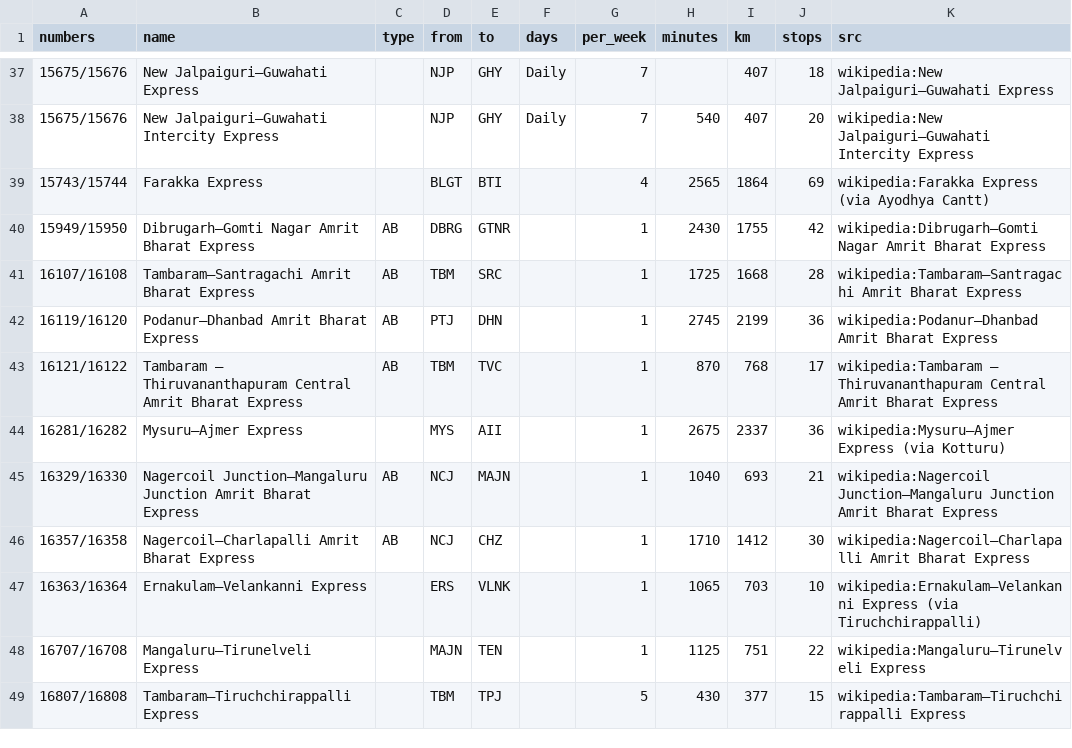
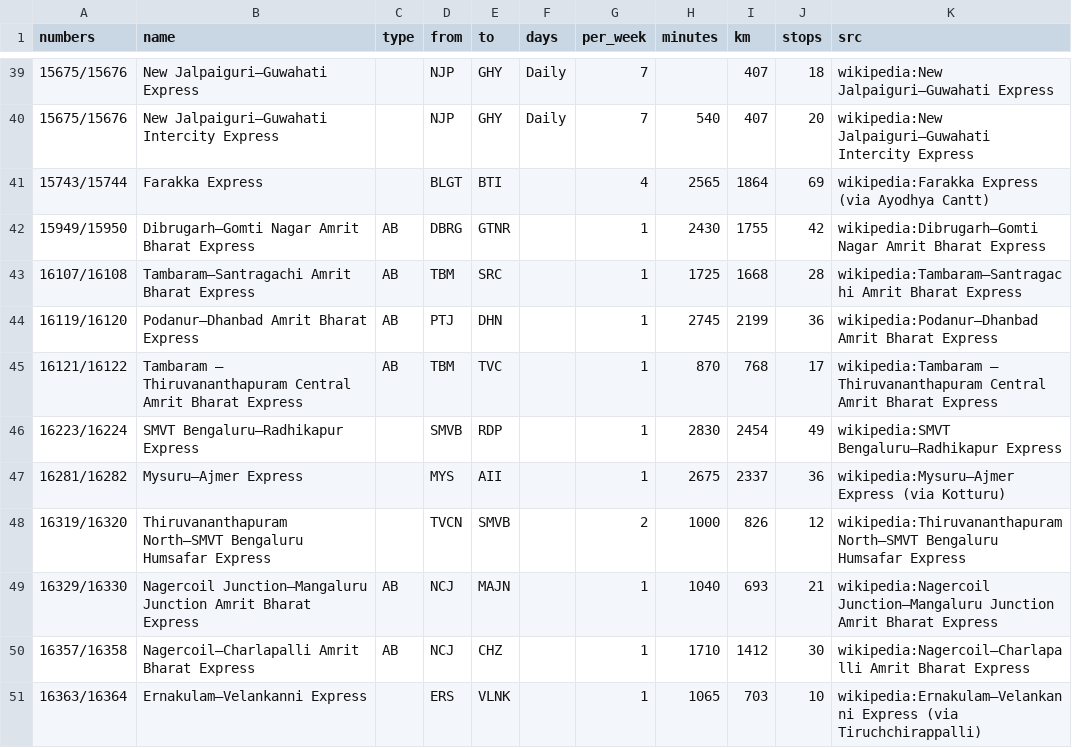
Before and after one commit to nimb-ou/railgaddi, a CSV file: db/newer_trains.csv, drawn as a sheet; only a part is shown, gaps mark what is left out; the shorter side is filled out with more unchanged rows; the diff covers the shown part only; the diff names each change by its address in the sheet, - before the commit and + after, or states it on an @@ line.

```diff
--- a/db/newer_trains.csv
+++ b/db/newer_trains.csv
+row 46: 16223/16224 | SMVT Bengaluru–Radhikapur Express |  | SMVB | RDP |  | 1 | 2830 | 2454 | 49 | wikipedia:SMVT Bengaluru–Radhikapur Express
+row 48: 16319/16320 | Thiruvananthapuram North–SMVT Bengaluru Humsafar Express |  | TVCN | SMVB |  | 2 | 1000 | 826 | 12 | wikipedia:Thiruvananthapuram North–SMVT Bengaluru Humsafar Express
```
Also changed, not shown: 12 added rows and 1 removed row elsewhere in this file, 3 other files.
